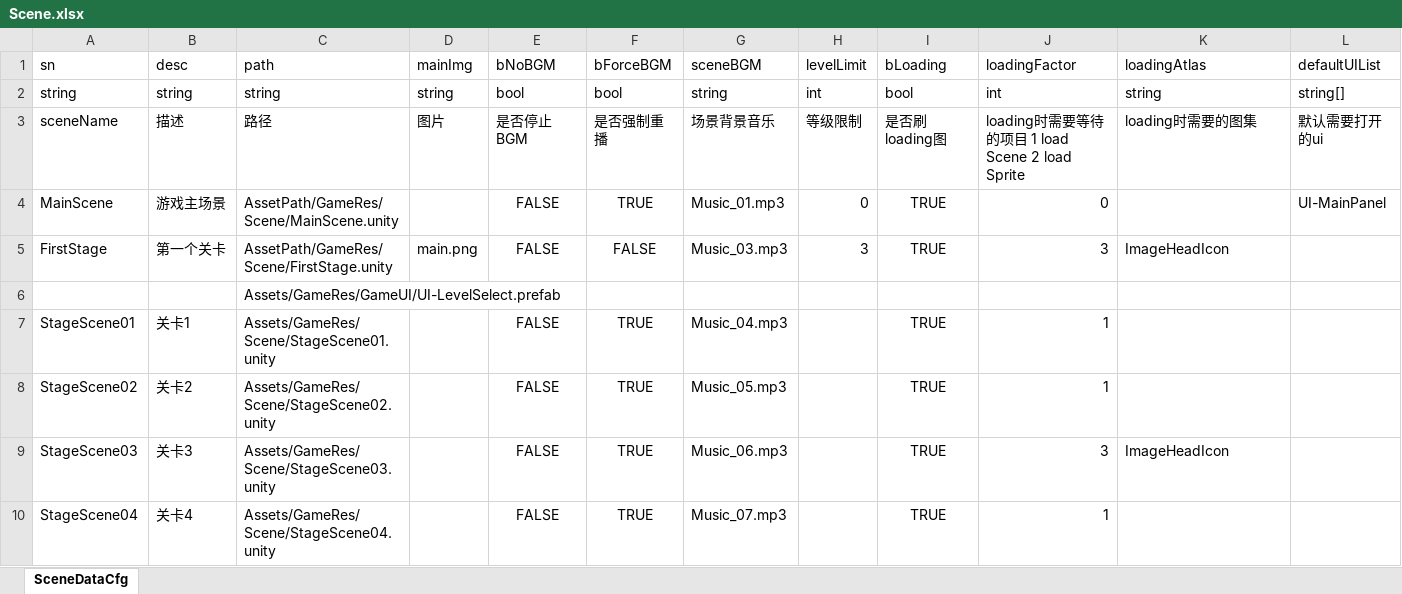
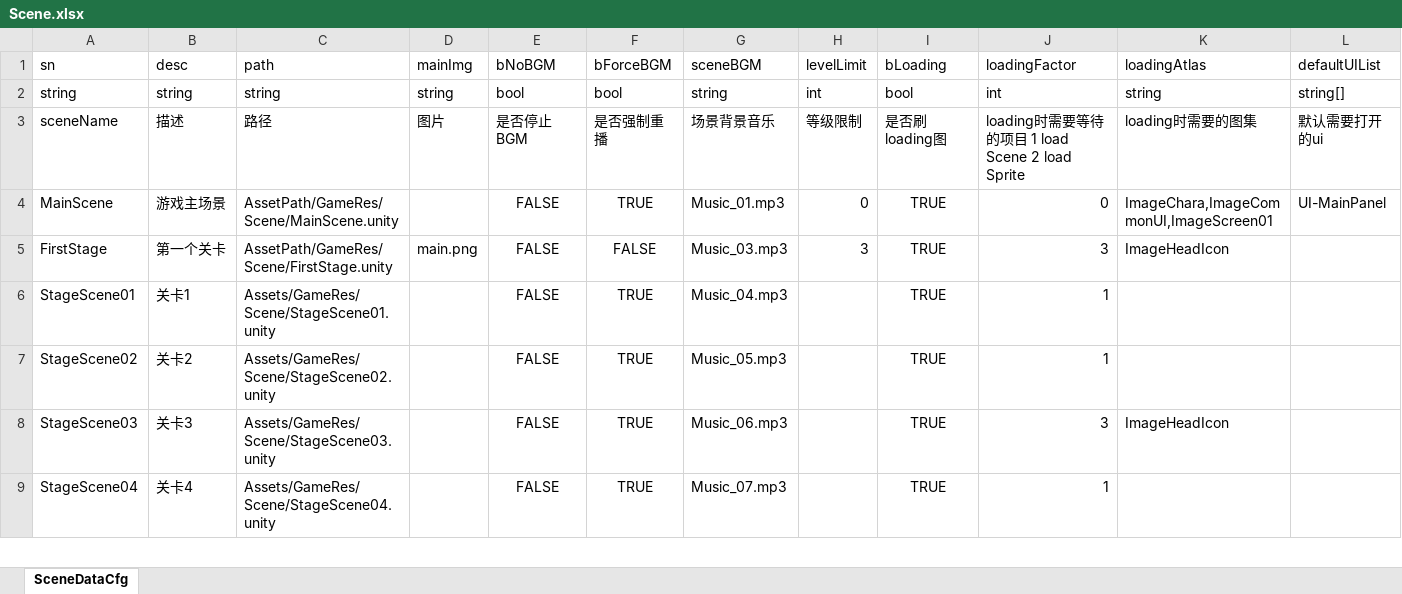
Before and after one commit to lumiere1234/LumiUnityPrj01, an Excel workbook: Configs/Scene.xlsx, sheet SceneDataCfg, drawn as a sheet; only a part is shown; values as stored, in another font and other column widths than the file's, no borders; the diff names each change by its address in the sheet, - before the commit and + after, or states it on an @@ line.

```diff
--- a/Configs/Scene.xlsx (sheet SceneDataCfg)
+++ b/Configs/Scene.xlsx (sheet SceneDataCfg)
-K4 (loadingAtlas): (empty)
+K4 (loadingAtlas): ImageChara,ImageCommonUI,ImageScreen01
-row 6:  |  | Assets/GameRes/GameUI/UI-LevelSelect.prefab
```
Also changed, not shown: Configs/Gui.xlsx, 42 other files.
